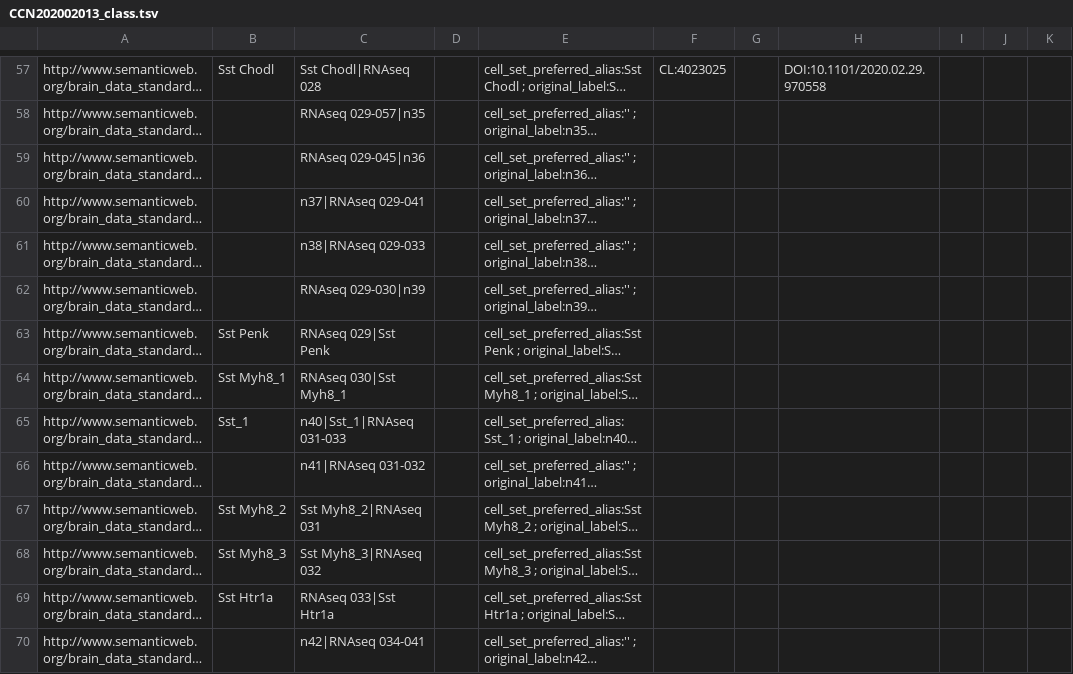
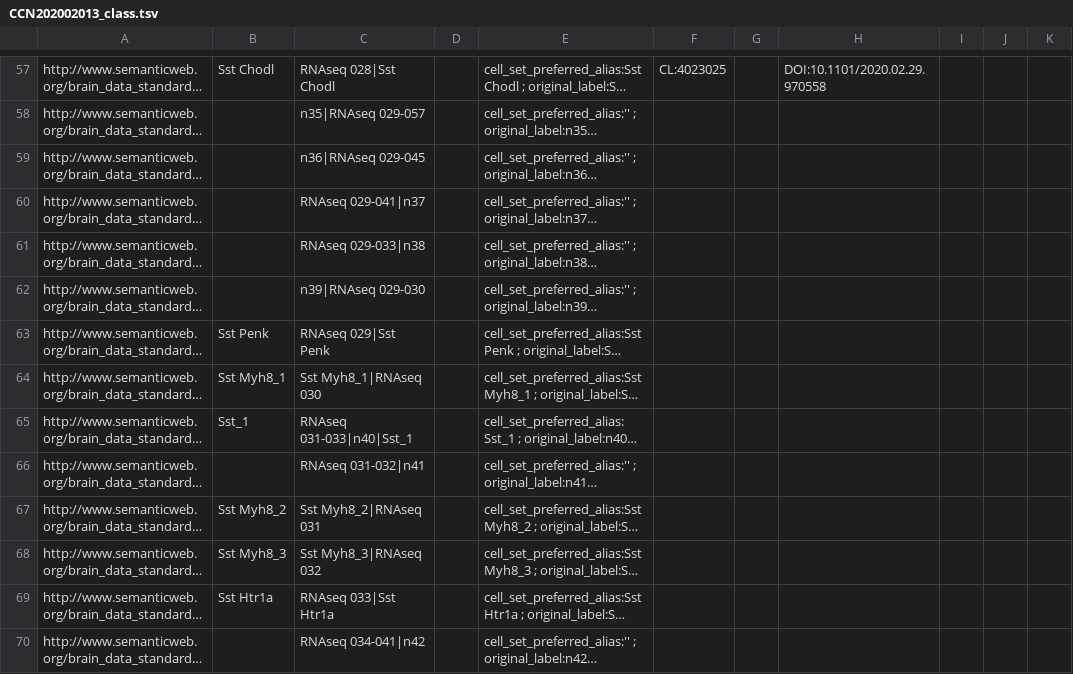
Before and after one commit to obophenotype/brain_data_standards_ontologies, a TSV file: src/templates/CCN202002013_class.tsv, drawn as a sheet; only a part is shown, gaps mark what is left out; long unchanged cells end in …; the diff covers the shown part only; the diff names each change by its address in the sheet, - before the commit and + after, or states it on an @@ line.

```diff
--- a/src/templates/CCN202002013_class.tsv
+++ b/src/templates/CCN202002013_class.tsv
-C57: Sst Chodl|RNAseq 028
+C57: RNAseq 028|Sst Chodl
-C58: RNAseq 029-057|n35
+C58: n35|RNAseq 029-057
-C59: RNAseq 029-045|n36
+C59: n36|RNAseq 029-045
-C60: n37|RNAseq 029-041
+C60: RNAseq 029-041|n37
-C61: n38|RNAseq 029-033
+C61: RNAseq 029-033|n38
-C62: RNAseq 029-030|n39
+C62: n39|RNAseq 029-030
-C64: RNAseq 030|Sst Myh8_1
+C64: Sst Myh8_1|RNAseq 030
-C65: n40|Sst_1|RNAseq 031-033
+C65: RNAseq 031-033|n40|Sst_1
-C66: n41|RNAseq 031-032
+C66: RNAseq 031-032|n41
-C70: n42|RNAseq 034-041
+C70: RNAseq 034-041|n42
```
Also changed, not shown: 109 edited cells elsewhere in this file, 2 other files.
